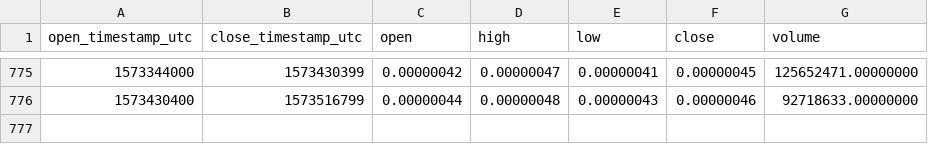
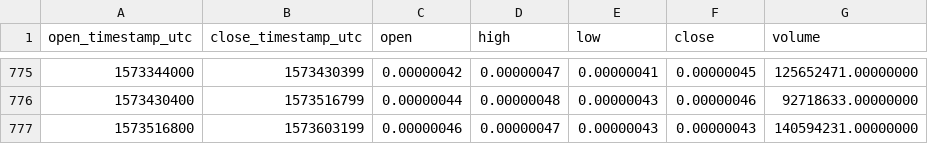
Before and after one commit to cryptobigbro/binance-FUNBTC, a CSV file: binance-FUNBTC-1d.csv, drawn as a sheet; only a part is shown, gaps mark what is left out.

Commit message:
Update OHLCV data.

```diff
--- a/binance-FUNBTC-1d.csv
+++ b/binance-FUNBTC-1d.csv
@@ -776 +776,2 @@ open_timestamp_utc,close_timestamp_utc,open,high,low,close,volume
 1573430400,1573516799,0.00000044,0.00000048,0.00000043,0.00000046,92718633.00000000
+1573516800,1573603199,0.00000046,0.00000047,0.00000043,0.00000043,140594231.00000000
```
Also changed, not shown: 1 other file.
